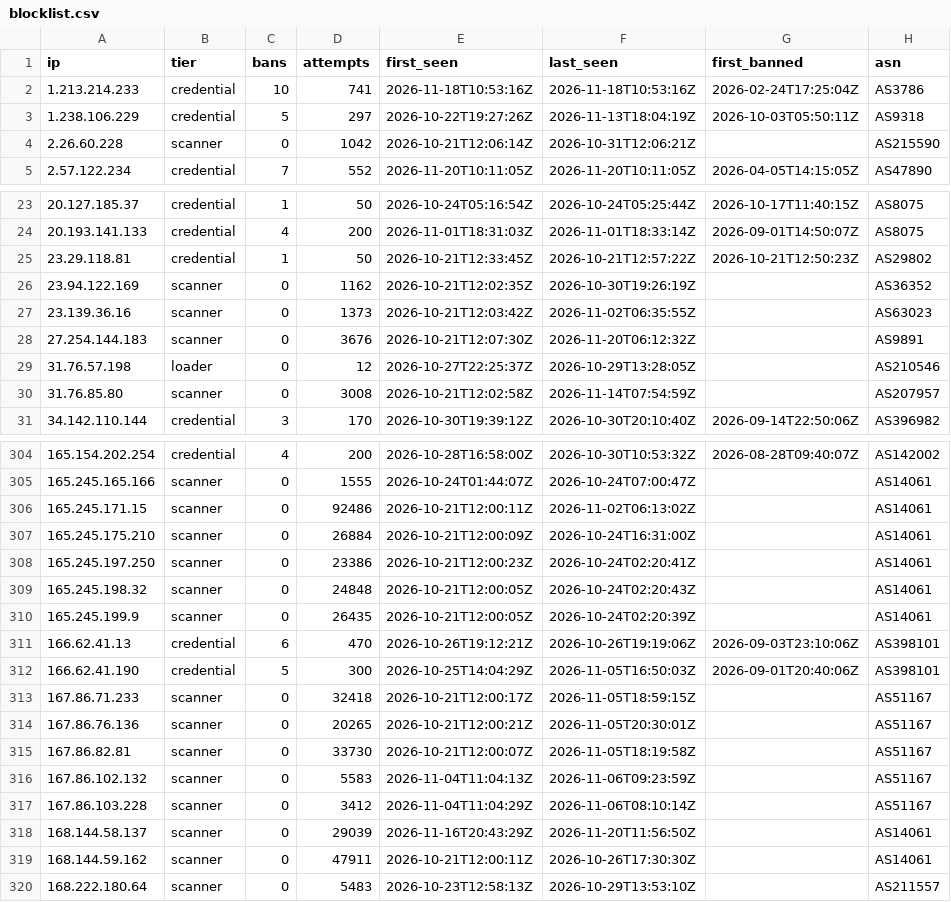
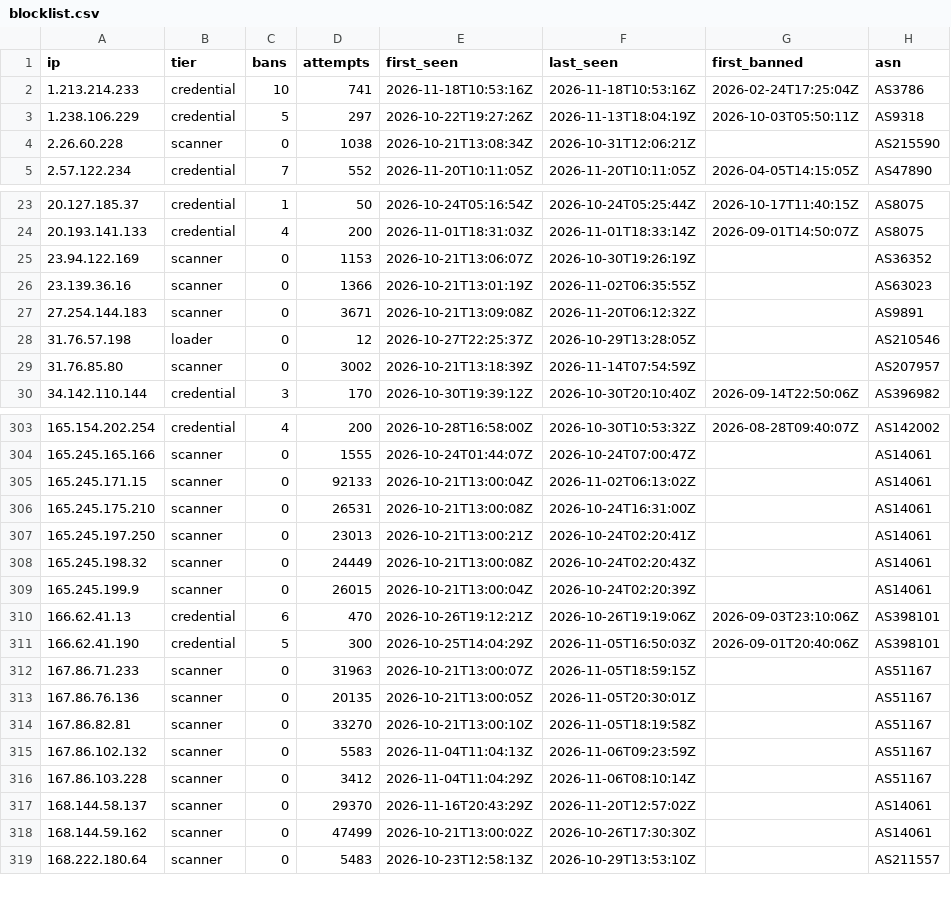
Before and after one commit to jacobyoby/honeypot-blocklist, a CSV file: blocklist.csv, drawn as a sheet; only a part is shown, gaps mark what is left out; the diff covers the shown part only.

```diff
--- a/blocklist.csv
+++ b/blocklist.csv
@@ -3,3 +3,3 @@ ip,tier,bans,attempts,first_seen,last_seen,first_banned,asn
 1.238.106.229,credential,5,297,2026-10-22T19:27:26Z,2026-11-13T18:04:19Z,2026-10-03T05:50:11Z,AS9318
-2.26.60.228,scanner,0,1042,2026-10-21T12:06:14Z,2026-10-31T12:06:21Z,,AS215590
+2.26.60.228,scanner,0,1038,2026-10-21T13:08:34Z,2026-10-31T12:06:21Z,,AS215590
 2.57.122.234,credential,7,552,2026-11-20T10:11:05Z,2026-11-20T10:11:05Z,2026-04-05T14:15:05Z,AS47890
@@ -24,8 +24,7 @@ ip,tier,bans,attempts,first_seen,last_seen,first_banned,asn
 20.193.141.133,credential,4,200,2026-11-01T18:31:03Z,2026-11-01T18:33:14Z,2026-09-01T14:50:07Z,AS8075
-23.29.118.81,credential,1,50,2026-10-21T12:33:45Z,2026-10-21T12:57:22Z,2026-10-21T12:50:23Z,AS29802
-23.94.122.169,scanner,0,1162,2026-10-21T12:02:35Z,2026-10-30T19:26:19Z,,AS36352
-23.139.36.16,scanner,0,1373,2026-10-21T12:03:42Z,2026-11-02T06:35:55Z,,AS63023
-27.254.144.183,scanner,0,3676,2026-10-21T12:07:30Z,2026-11-20T06:12:32Z,,AS9891
+23.94.122.169,scanner,0,1153,2026-10-21T13:06:07Z,2026-10-30T19:26:19Z,,AS36352
+23.139.36.16,scanner,0,1366,2026-10-21T13:01:19Z,2026-11-02T06:35:55Z,,AS63023
+27.254.144.183,scanner,0,3671,2026-10-21T13:09:08Z,2026-11-20T06:12:32Z,,AS9891
 31.76.57.198,loader,0,12,2026-10-27T22:25:37Z,2026-10-29T13:28:05Z,,AS210546
-31.76.85.80,scanner,0,3008,2026-10-21T12:02:58Z,2026-11-14T07:54:59Z,,AS207957
+31.76.85.80,scanner,0,3002,2026-10-21T13:18:39Z,2026-11-14T07:54:59Z,,AS207957
 34.142.110.144,credential,3,170,2026-10-30T19:39:12Z,2026-10-30T20:10:40Z,2026-09-14T22:50:06Z,AS396982
@@ -305,16 +304,16 @@ ip,tier,bans,attempts,first_seen,last_seen,first_banned,asn
 165.245.165.166,scanner,0,1555,2026-10-24T01:44:07Z,2026-10-24T07:00:47Z,,AS14061
-165.245.171.15,scanner,0,92486,2026-10-21T12:00:11Z,2026-11-02T06:13:02Z,,AS14061
-165.245.175.210,scanner,0,26884,2026-10-21T12:00:09Z,2026-10-24T16:31:00Z,,AS14061
-165.245.197.250,scanner,0,23386,2026-10-21T12:00:23Z,2026-10-24T02:20:41Z,,AS14061
-165.245.198.32,scanner,0,24848,2026-10-21T12:00:05Z,2026-10-24T02:20:43Z,,AS14061
-165.245.199.9,scanner,0,26435,2026-10-21T12:00:05Z,2026-10-24T02:20:39Z,,AS14061
+165.245.171.15,scanner,0,92133,2026-10-21T13:00:04Z,2026-11-02T06:13:02Z,,AS14061
+165.245.175.210,scanner,0,26531,2026-10-21T13:00:08Z,2026-10-24T16:31:00Z,,AS14061
+165.245.197.250,scanner,0,23013,2026-10-21T13:00:21Z,2026-10-24T02:20:41Z,,AS14061
+165.245.198.32,scanner,0,24449,2026-10-21T13:00:08Z,2026-10-24T02:20:43Z,,AS14061
+165.245.199.9,scanner,0,26015,2026-10-21T13:00:04Z,2026-10-24T02:20:39Z,,AS14061
 166.62.41.13,credential,6,470,2026-10-26T19:12:21Z,2026-10-26T19:19:06Z,2026-09-03T23:10:06Z,AS398101
 166.62.41.190,credential,5,300,2026-10-25T14:04:29Z,2026-11-05T16:50:03Z,2026-09-01T20:40:06Z,AS398101
-167.86.71.233,scanner,0,32418,2026-10-21T12:00:17Z,2026-11-05T18:59:15Z,,AS51167
-167.86.76.136,scanner,0,20265,2026-10-21T12:00:21Z,2026-11-05T20:30:01Z,,AS51167
-167.86.82.81,scanner,0,33730,2026-10-21T12:00:07Z,2026-11-05T18:19:58Z,,AS51167
+167.86.71.233,scanner,0,31963,2026-10-21T13:00:07Z,2026-11-05T18:59:15Z,,AS51167
+167.86.76.136,scanner,0,20135,2026-10-21T13:00:05Z,2026-11-05T20:30:01Z,,AS51167
+167.86.82.81,scanner,0,33270,2026-10-21T13:00:10Z,2026-11-05T18:19:58Z,,AS51167
 167.86.102.132,scanner,0,5583,2026-11-04T11:04:13Z,2026-11-06T09:23:59Z,,AS51167
 167.86.103.228,scanner,0,3412,2026-11-04T11:04:29Z,2026-11-06T08:10:14Z,,AS51167
-168.144.58.137,scanner,0,29039,2026-11-16T20:43:29Z,2026-11-20T11:56:50Z,,AS14061
-168.144.59.162,scanner,0,47911,2026-10-21T12:00:11Z,2026-10-26T17:30:30Z,,AS14061
+168.144.58.137,scanner,0,29370,2026-11-16T20:43:29Z,2026-11-20T12:57:02Z,,AS14061
+168.144.59.162,scanner,0,47499,2026-10-21T13:00:02Z,2026-10-26T17:30:30Z,,AS14061
 168.222.180.64,scanner,0,5483,2026-10-23T12:58:13Z,2026-10-29T13:53:10Z,,AS211557
```
Also changed, not shown: 159 edited cells elsewhere in this file, blocklist.misp.csv, 3 other files.
